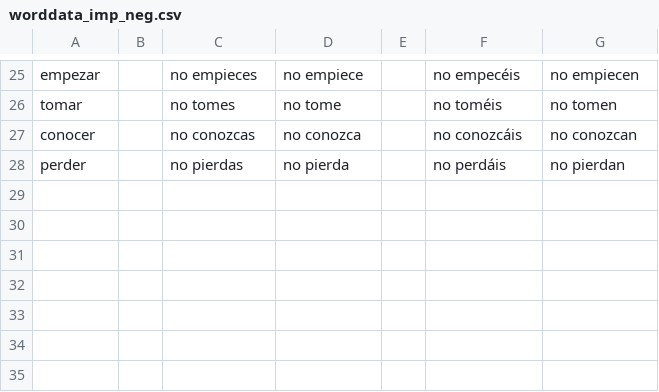
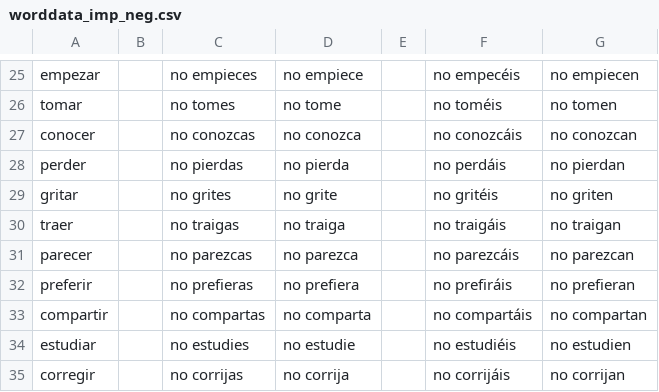
Before and after one commit to tobiasarens/spaco, a CSV file: src/data/Presente/worddata_imp_neg.csv, drawn as a sheet; only a part is shown, gaps mark what is left out.

```diff
--- a/src/data/Presente/worddata_imp_neg.csv
+++ b/src/data/Presente/worddata_imp_neg.csv
@@ -28 +28,8 @@ conocer,,no conozcas,no conozca,,no conozcáis,no conozcan
 perder,,no pierdas,no pierda,,no perdáis,no pierdan
+gritar,,no grites,no grite,,no gritéis,no griten
+traer,,no traigas,no traiga,,no traigáis,no traigan
+parecer,,no parezcas,no parezca,,no parezcáis,no parezcan
+preferir,,no prefieras,no prefiera,,no prefiráis,no prefieran
+compartir,,no compartas,no comparta,,no compartáis,no compartan
+estudiar,,no estudies,no estudie,,no estudiéis,no estudien
+corregir,,no corrijas,no corrija,,no corrijáis,no corrijan
```
Also changed, not shown: src/data/Futuro/worddata_indicativo.csv, src/data/Imperfecto/worddata_indicativo.csv, 10 other files.
